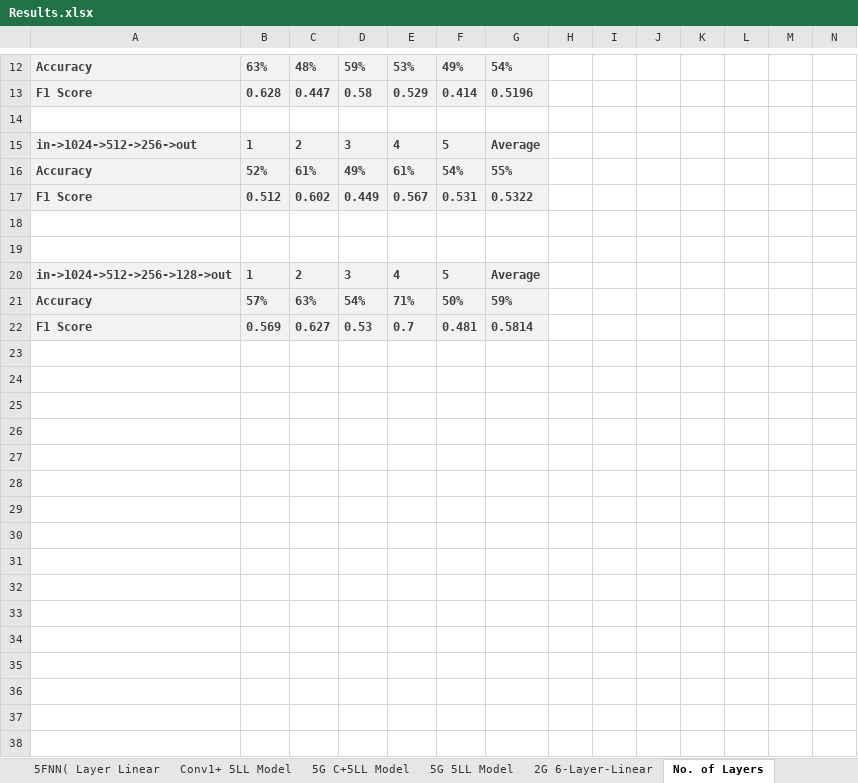
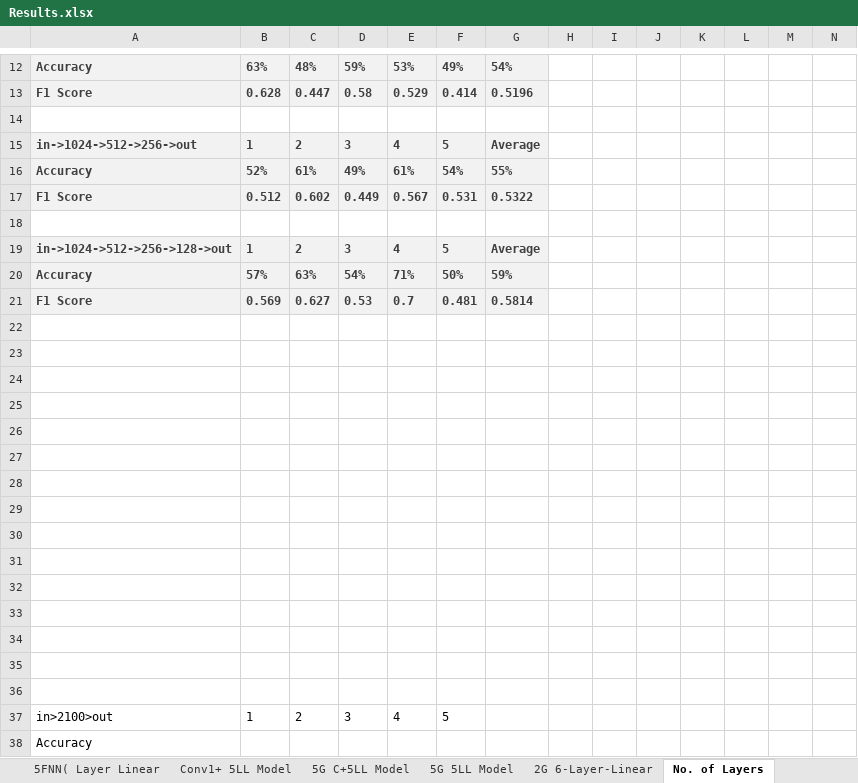
Before and after one commit to Andrew-Wyllie/Level-4-Project, an Excel workbook: data/raw/Results.xlsx, sheet No. of Layers, drawn as a sheet; only a part is shown, gaps mark what is left out; values as stored, in another font and other column widths than the file's, no borders; charts and pictures not drawn; removed rows and columns are numbered as before the commit, all else as after; the diff names each change by its address in the sheet, - before the commit and + after, or states it on an @@ line.

```diff
--- a/data/raw/Results.xlsx (sheet No. of Layers)
+++ b/data/raw/Results.xlsx (sheet No. of Layers)
-row 19: (empty)
+row 22: (empty)
+row 23: (empty)
+row 24: (empty)
+row 25: (empty)
+row 26: (empty)
+row 27: (empty)
+row 28: (empty)
+row 29: (empty)
+row 30: (empty)
+row 31: (empty)
+row 32: (empty)
+row 33: (empty)
+row 34: (empty)
+row 35: (empty)
+row 36: (empty)
+row 37: in>2100>out | 1 | 2 | 3 | 4 | 5
+row 38: Accuracy
```
Also changed, not shown: formulas that keep their value, charts or pictures, 5 other files.
